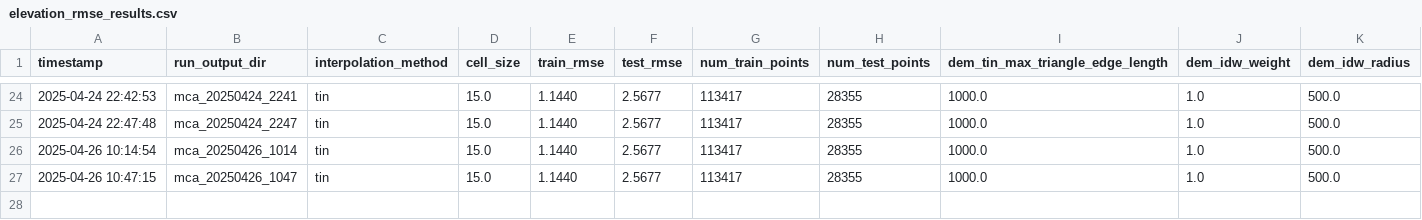
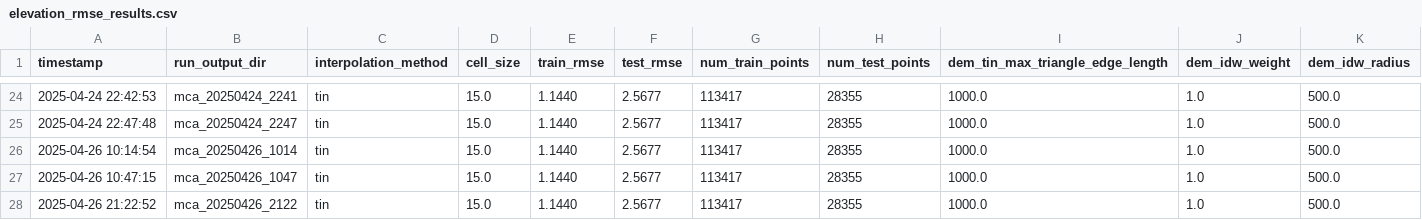
Before and after one commit to pmhalvor/geo4460, a CSV file: mca/output/elevation_rmse_results.csv, drawn as a sheet; only a part is shown, gaps mark what is left out; rows hold the shown columns only; the diff names each change by its address in the sheet, - before the commit and + after, or states it on an @@ line.

```diff
--- a/mca/output/elevation_rmse_results.csv
+++ b/mca/output/elevation_rmse_results.csv
+row 28: 2025-04-26 21:22:52 | mca_20250426_2122 | tin | 15.0 | 1.1440 | 2.5677 | 113417 | 28355 | 1000.0 | 1.0 | 500.0
```
Also changed, not shown: mca/output/heatmap_rmse_results.csv, 5 other files.
